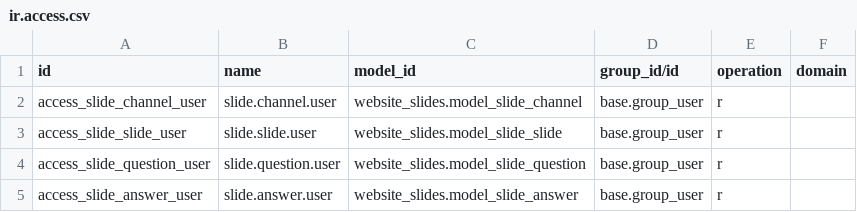
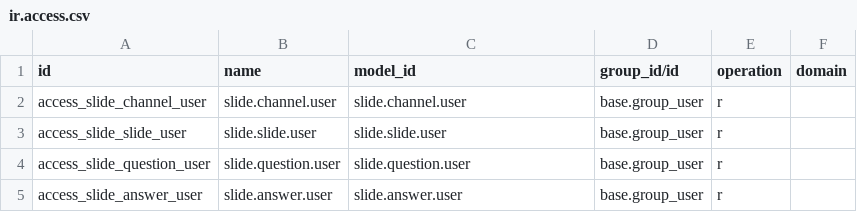
Before and after one commit to vertelab/odoo-account, a CSV file: account_deferred_revenue_expenses_lms/security/ir.access.csv, drawn as a sheet.

Commit message:
fix(pfiles): condition the exchange move, journal bank and ir.access breaks
- account_exchange_difference_draft: account.full.reconcile.exchange_move_id
  was removed in 19.0; the full reconcile is created without it and the
  exchange move is reachable via reconciled_line_ids.exchange_move_ids.
- payment_order_file_name: the report read doc.journal_id.bank_id, removed
  in 20.0. The bank address now lives on the journal's bank account
  (bank_account_id) and res.partner.bank has no bank_id at all in 20.0, so
  the address fields are read from bank_account_id directly.
- account_analytic_group: name_search args may be None in 18.0.
- account_loan_template, account_deferred_revenue_expenses_lms: ir.access.csv
  must name the model, not the xmlid (convert.py resolves model_id by name).

```diff
--- a/account_deferred_revenue_expenses_lms/security/ir.access.csv
+++ b/account_deferred_revenue_expenses_lms/security/ir.access.csv
@@ -1,5 +1,5 @@
 id,name,model_id,group_id/id,operation,domain
-access_slide_channel_user,slide.channel.user,website_slides.model_slide_channel,base.group_user,r,
-access_slide_slide_user,slide.slide.user,website_slides.model_slide_slide,base.group_user,r,
-access_slide_question_user,slide.question.user,website_slides.model_slide_question,base.group_user,r,
-access_slide_answer_user,slide.answer.user,website_slides.model_slide_answer,base.group_user,r,
+access_slide_channel_user,slide.channel.user,slide.channel.user,base.group_user,r,
+access_slide_slide_user,slide.slide.user,slide.slide.user,base.group_user,r,
+access_slide_question_user,slide.question.user,slide.question.user,base.group_user,r,
+access_slide_answer_user,slide.answer.user,slide.answer.user,base.group_user,r,
```
Also changed, not shown: 5 other files.
